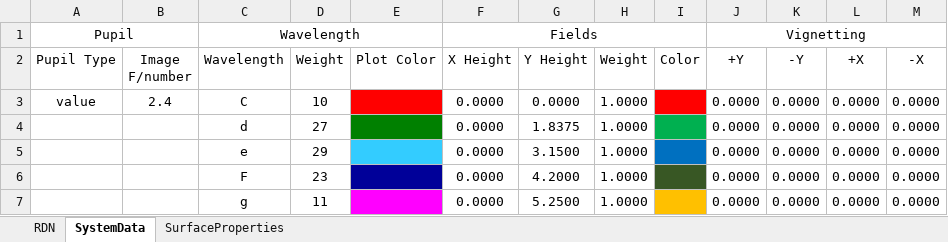
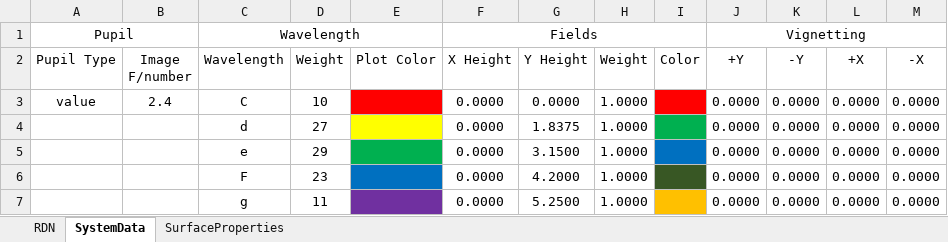
Before and after one commit to KoreanJuho/PythonRayTraceProject, an Excel workbook: LensDataCenter.xlsx, sheet SystemData, drawn as a sheet; values as stored, in another font and other column widths than the file's, no borders; the diff names each change by its address in the sheet, - before the commit and + after, or states it on an @@ line.

```diff
--- a/LensDataCenter.xlsx (sheet SystemData)
+++ b/LensDataCenter.xlsx (sheet SystemData)
-E4 fill: #008000
+E4 fill: #FFFF00
-E5 fill: #33CCFF
+E5 fill: #00B050
-E6 fill: #000099
+E6 fill: #0070C0
-E7 fill: #FF00FF
+E7 fill: #7030A0
```
Also changed, not shown: 1 other file.
